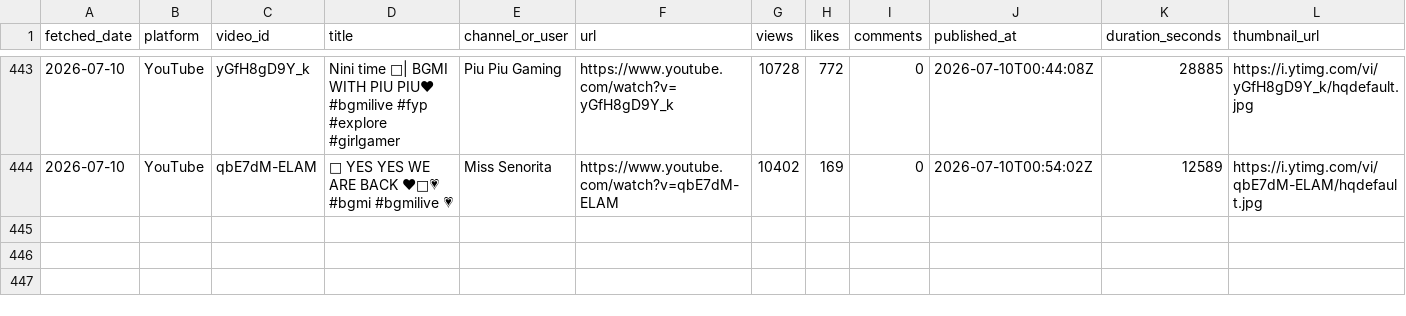
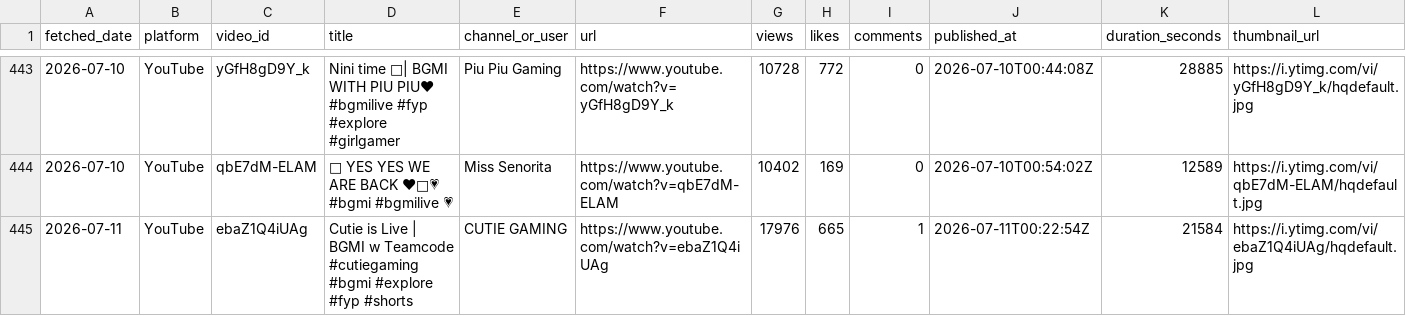
Before and after one commit to anon-murgi/bgmi-fetcher, a CSV file: data/bgmi_videos.csv, drawn as a sheet; only a part is shown, gaps mark what is left out; rows hold the shown columns only; the diff names each change by its address in the sheet, - before the commit and + after, or states it on an @@ line.

```diff
--- a/data/bgmi_videos.csv
+++ b/data/bgmi_videos.csv
+row 445: 2026-07-11 | YouTube | ebaZ1Q4iUAg | Cutie is Live | BGMI w Teamcode #cutiegaming #bgmi #explore #fyp #shorts | CUTIE GAMING | https://www.youtube.com/watch?v=ebaZ1Q4iUAg | 17976 | 665 | 1 | 2026-07-11T00:22:54Z | 21584 | https://i.ytimg.com/vi/ebaZ1Q4iUAg/hqdefault.jpg
```
Also changed, not shown: 1 other file.
